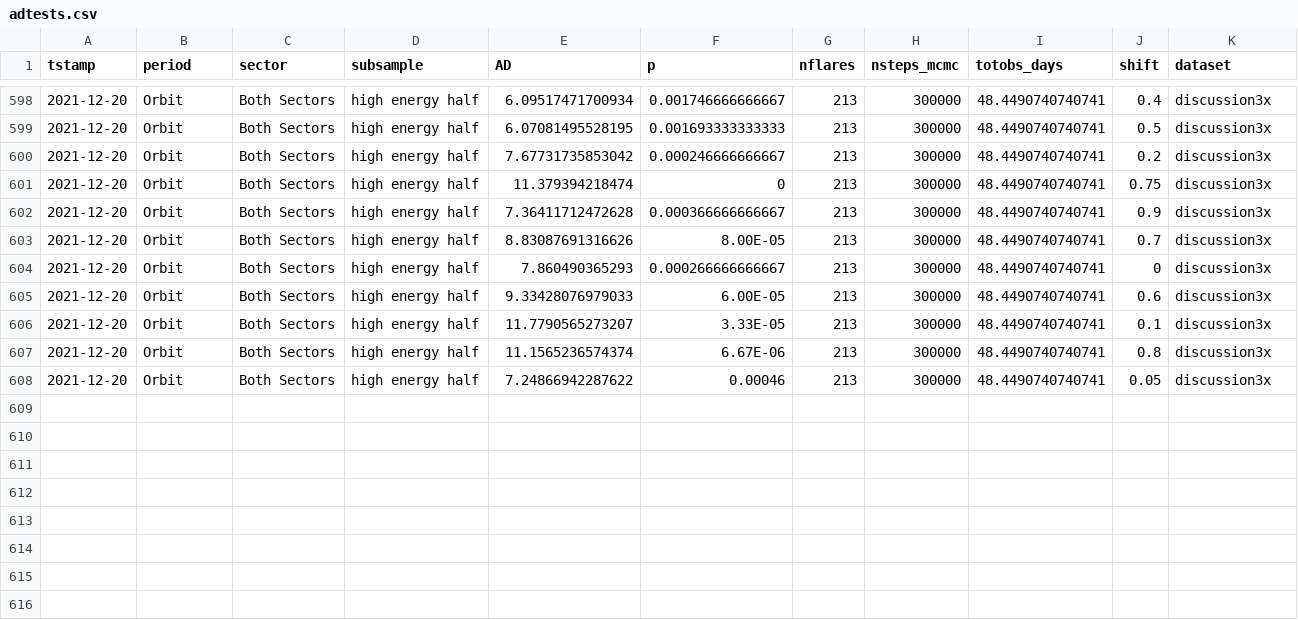
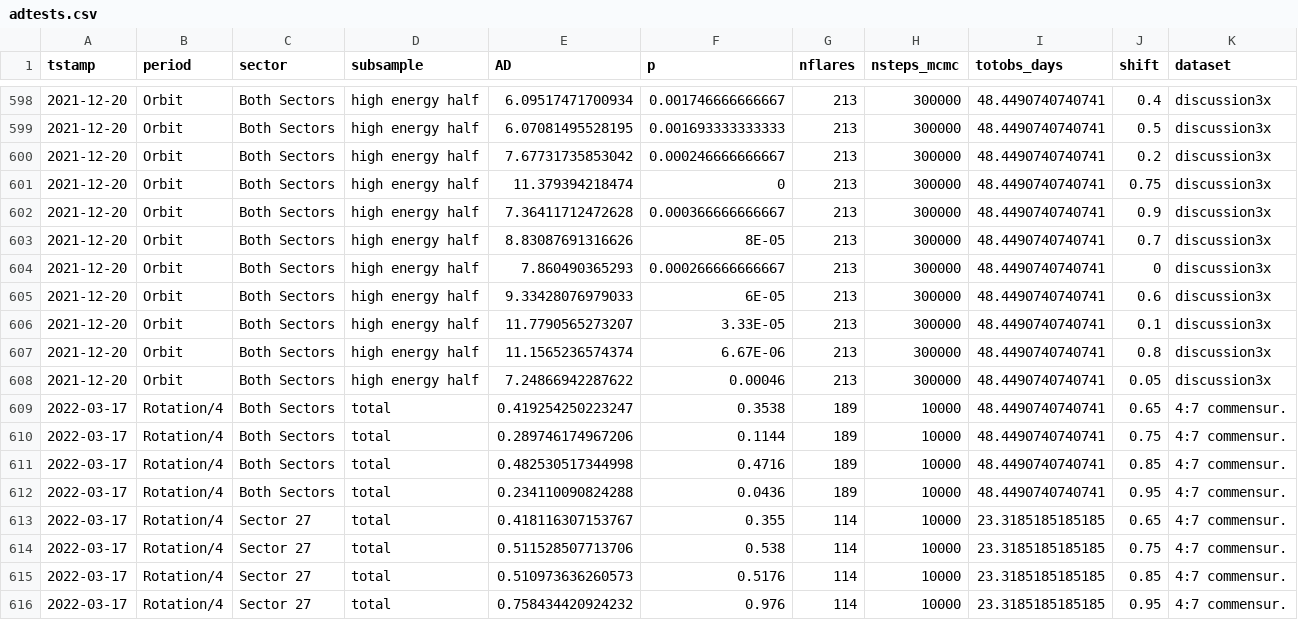
Before and after one commit to ekaterinailin/flaring-spi, a CSV file: results/adtests.csv, drawn as a sheet; only a part is shown, gaps mark what is left out; the diff names each change by its address in the sheet, - before the commit and + after, or states it on an @@ line.

```diff
--- a/results/adtests.csv
+++ b/results/adtests.csv
-F603 (p): 8.00E-05
+F603 (p): 8E-05
-F605 (p): 6.00E-05
+F605 (p): 6E-05
+row 609: 2022-03-17 | Rotation/4 | Both Sectors | total | 0.419254250223247 | 0.3538 | 189 | 10000 | 48.4490740740741 | 0.65 | 4:7 commensur.
+row 610: 2022-03-17 | Rotation/4 | Both Sectors | total | 0.289746174967206 | 0.1144 | 189 | 10000 | 48.4490740740741 | 0.75 | 4:7 commensur.
+row 611: 2022-03-17 | Rotation/4 | Both Sectors | total | 0.482530517344998 | 0.4716 | 189 | 10000 | 48.4490740740741 | 0.85 | 4:7 commensur.
+row 612: 2022-03-17 | Rotation/4 | Both Sectors | total | 0.234110090824288 | 0.0436 | 189 | 10000 | 48.4490740740741 | 0.95 | 4:7 commensur.
+row 613: 2022-03-17 | Rotation/4 | Sector 27 | total | 0.418116307153767 | 0.355 | 114 | 10000 | 23.3185185185185 | 0.65 | 4:7 commensur.
+row 614: 2022-03-17 | Rotation/4 | Sector 27 | total | 0.511528507713706 | 0.538 | 114 | 10000 | 23.3185185185185 | 0.75 | 4:7 commensur.
+row 615: 2022-03-17 | Rotation/4 | Sector 27 | total | 0.510973636260573 | 0.5176 | 114 | 10000 | 23.3185185185185 | 0.85 | 4:7 commensur.
+row 616: 2022-03-17 | Rotation/4 | Sector 27 | total | 0.758434420924232 | 0.976 | 114 | 10000 | 23.3185185185185 | 0.95 | 4:7 commensur.
```
Also changed, not shown: 1 other file.
